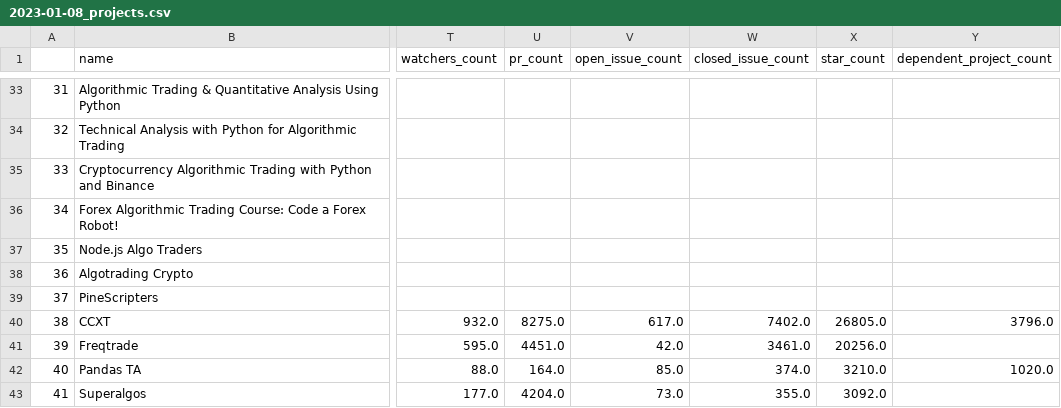
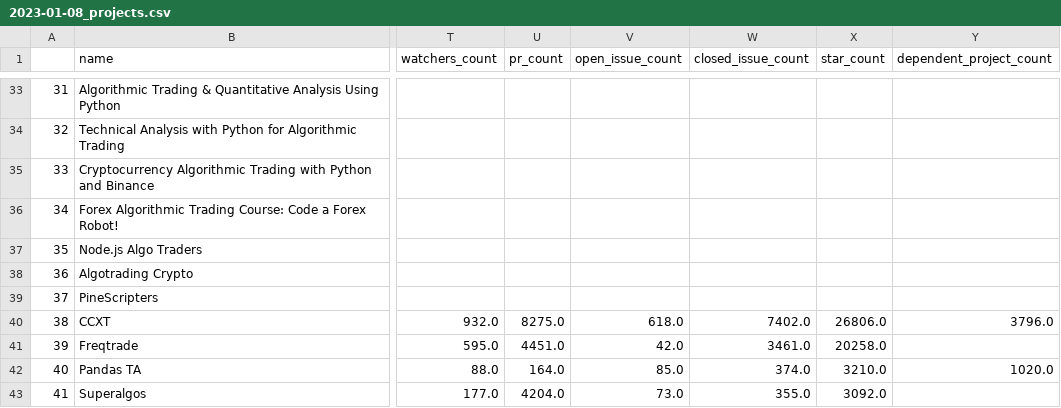
Before and after one commit to merovinh/best-of-algorithmic-trading, a CSV file: history/2023-01-08_projects.csv, drawn as a sheet; only a part is shown, gaps mark what is left out; the diff names each change by its address in the sheet, - before the commit and + after, or states it on an @@ line.

```diff
--- a/history/2023-01-08_projects.csv
+++ b/history/2023-01-08_projects.csv
-V40 (open_issue_count): 617.0
+V40 (open_issue_count): 618.0
-X40 (star_count): 26805.0
+X40 (star_count): 26806.0
-X41 (star_count): 20256.0
+X41 (star_count): 20258.0
```
